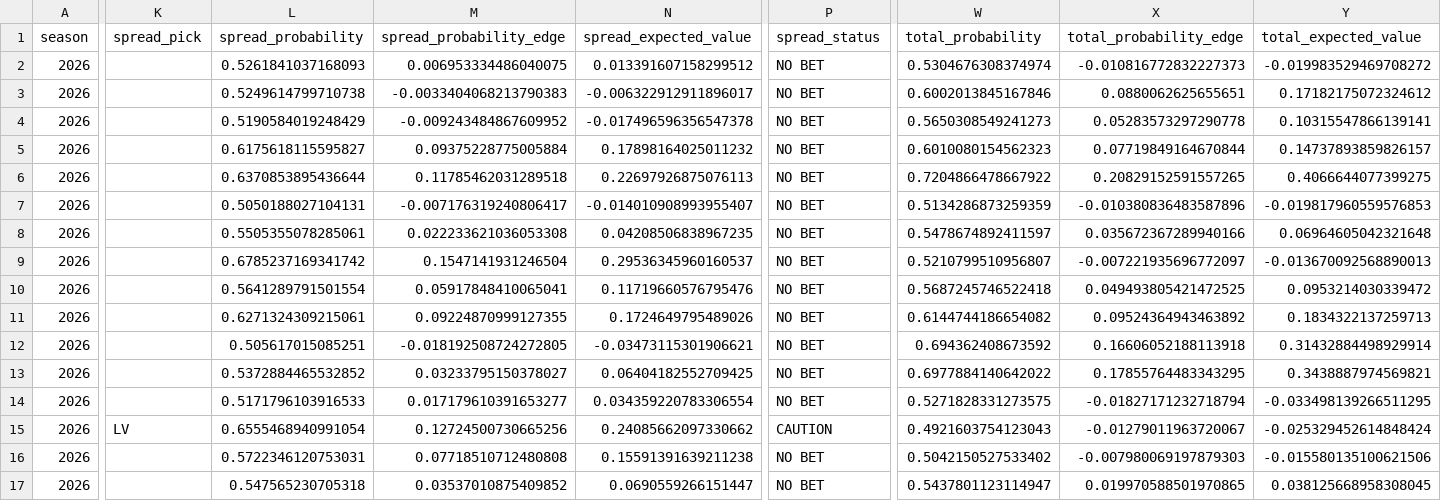
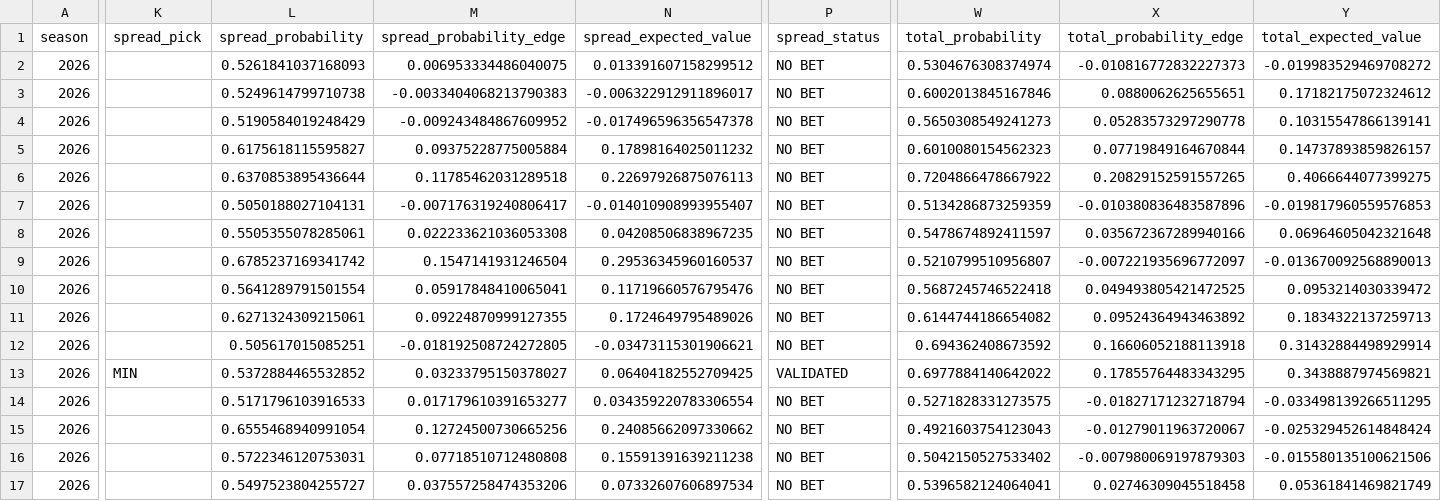
Before and after one commit to csmotherman/NFL-DATA, a CSV file: outputs/latest_predictions.csv, drawn as a sheet; only a part is shown, gaps mark what is left out; the diff covers the shown part only; the diff names each change by its address in the sheet, - before the commit and + after, or states it on an @@ line.

```diff
--- a/outputs/latest_predictions.csv
+++ b/outputs/latest_predictions.csv
-K13 (spread_pick): (empty)
+K13 (spread_pick): MIN
-P13 (spread_status): NO BET
+P13 (spread_status): VALIDATED
-K15 (spread_pick): LV
+K15 (spread_pick): (empty)
-P15 (spread_status): CAUTION
+P15 (spread_status): NO BET
-L17 (spread_probability): 0.547565230705318
+L17 (spread_probability): 0.5497523804255727
-M17 (spread_probability_edge): 0.03537010875409852
+M17 (spread_probability_edge): 0.037557258474353206
-N17 (spread_expected_value): 0.0690559266151447
+N17 (spread_expected_value): 0.07332607606897534
-W17 (total_probability): 0.5437801123114947
+W17 (total_probability): 0.5396582124064041
-X17 (total_probability_edge): 0.019970588501970865
+X17 (total_probability_edge): 0.02746309045518458
-Y17 (total_expected_value): 0.038125668958308045
+Y17 (total_expected_value): 0.05361841469821749
```
Also changed, not shown: 1 edited cell elsewhere in this file, outputs/latest_betting_board.csv, outputs/latest_candidates.csv, 4 other files.
